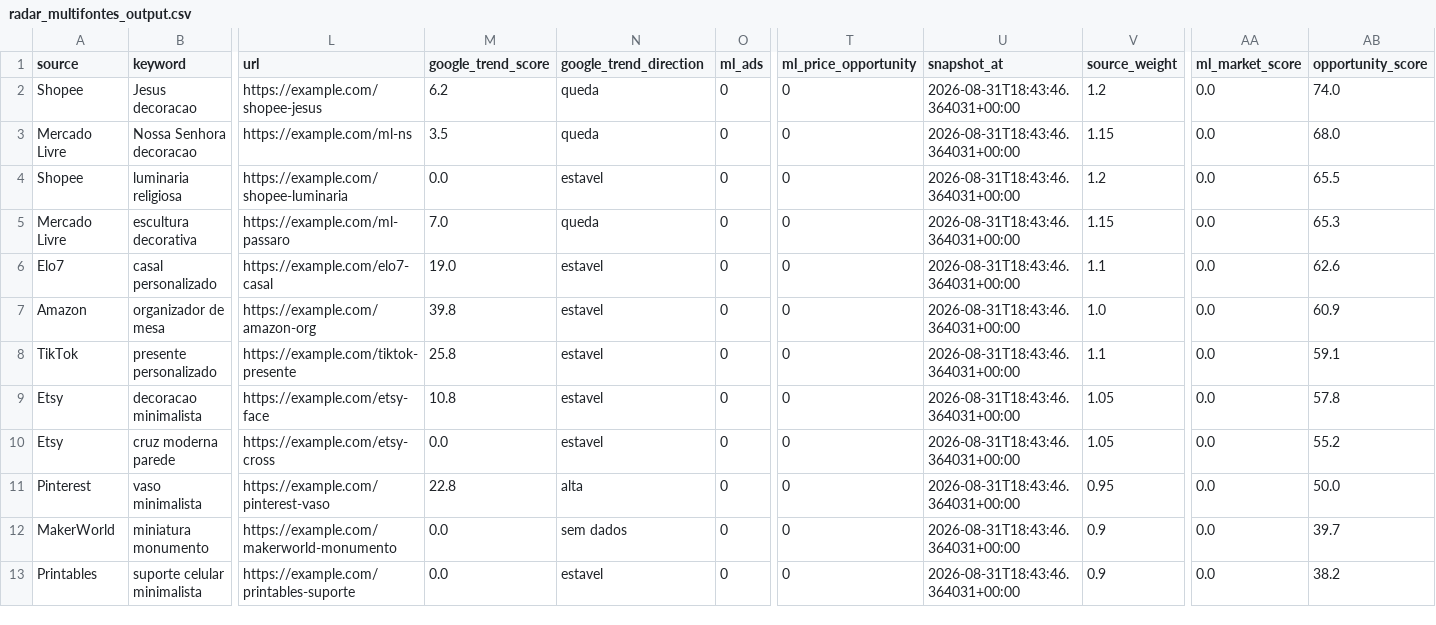
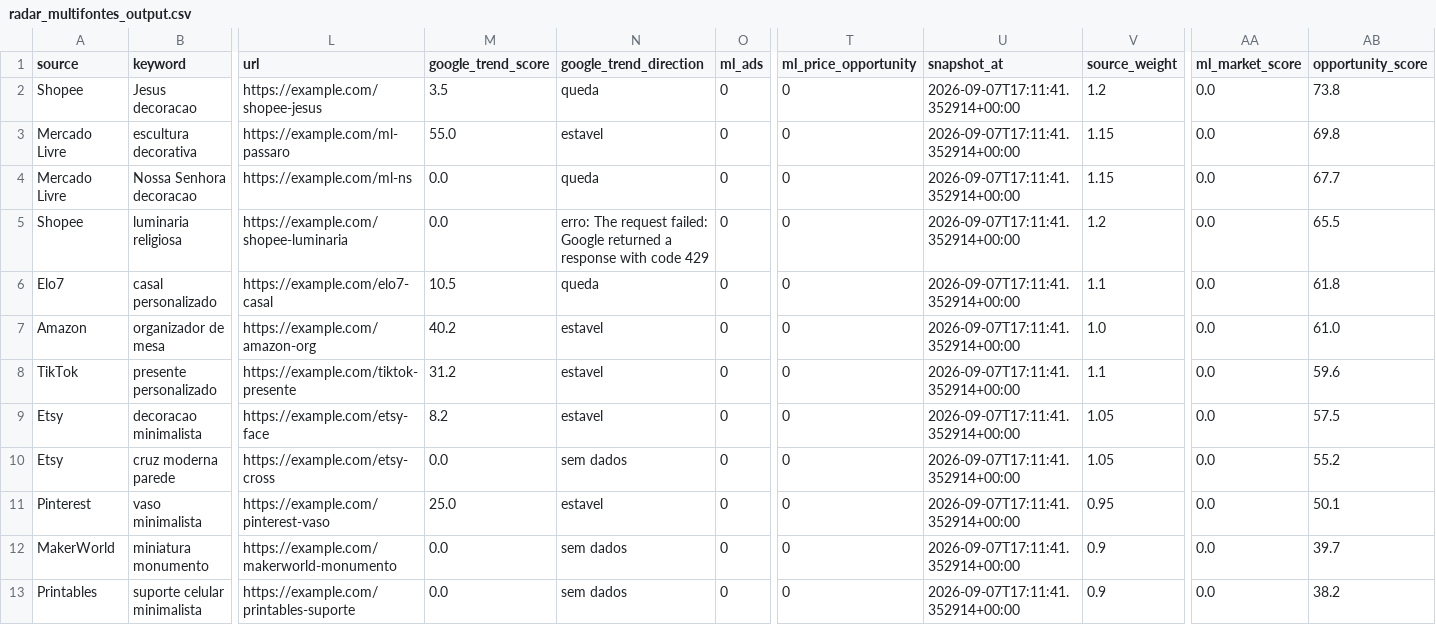
Before and after one commit to luccasdominguescosta/solidum3d-radar, a CSV file: outputs/radar_multifontes_output.csv, drawn as a sheet; only a part is shown, gaps mark what is left out; removed rows and columns are numbered as before the commit, all else as after; rows hold the shown columns only; the diff names each change by its address in the sheet, - before the commit and + after, or states it on an @@ line.

```diff
--- a/outputs/radar_multifontes_output.csv
+++ b/outputs/radar_multifontes_output.csv
-M2 (google_trend_score): 6.2
+M2 (google_trend_score): 3.5
-U2 (snapshot_at): 2026-08-31T18:43:46.364031+00:00
+U2 (snapshot_at): 2026-09-07T17:11:41.352914+00:00
-AB2 (opportunity_score): 74.0
+AB2 (opportunity_score): 73.8
+row 3: Mercado Livre | escultura decorativa | https://example.com/ml-passaro | 55.0 | estavel | 0 | 0 | 2026-09-07T17:11:41.352914+00:00 | 1.15 | 0.0 | 69.8
-M4 (google_trend_score): 3.5
+M4 (google_trend_score): 0.0
-U4:U5 (snapshot_at): 2026-08-31T18:43:46.364031+00:00
+U4:U5 (snapshot_at): 2026-09-07T17:11:41.352914+00:00
-AB4 (opportunity_score): 68.0
+AB4 (opportunity_score): 67.7
-N5 (google_trend_direction): estavel
+N5 (google_trend_direction): erro: The request failed: Google returned a response with code 429
-row 5: Mercado Livre | escultura decorativa | https://example.com/ml-passaro | 7.0 | queda | 0 | 0 | 2026-08-31T18:43:46.364031+00:00 | 1.15 | 0.0 | 65.3
-M6 (google_trend_score): 19.0
+M6 (google_trend_score): 10.5
-N6 (google_trend_direction): estavel
+N6 (google_trend_direction): queda
-U6:U13 (snapshot_at): 2026-08-31T18:43:46.364031+00:00
+U6:U13 (snapshot_at): 2026-09-07T17:11:41.352914+00:00
-AB6 (opportunity_score): 62.6
+AB6 (opportunity_score): 61.8
-M7 (google_trend_score): 39.8
+M7 (google_trend_score): 40.2
-AB7 (opportunity_score): 60.9
+AB7 (opportunity_score): 61.0
-M8 (google_trend_score): 25.8
+M8 (google_trend_score): 31.2
-AB8 (opportunity_score): 59.1
+AB8 (opportunity_score): 59.6
-M9 (google_trend_score): 10.8
+M9 (google_trend_score): 8.2
-AB9 (opportunity_score): 57.8
+AB9 (opportunity_score): 57.5
-N10 (google_trend_direction): estavel
+N10 (google_trend_direction): sem dados
-M11 (google_trend_score): 22.8
+M11 (google_trend_score): 25.0
-N11 (google_trend_direction): alta
+N11 (google_trend_direction): estavel
-AB11 (opportunity_score): 50.0
+AB11 (opportunity_score): 50.1
-N13 (google_trend_direction): estavel
+N13 (google_trend_direction): sem dados
```
